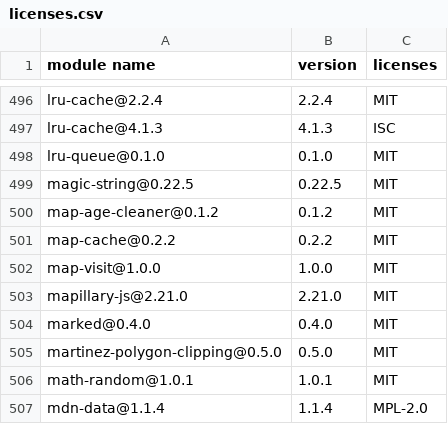
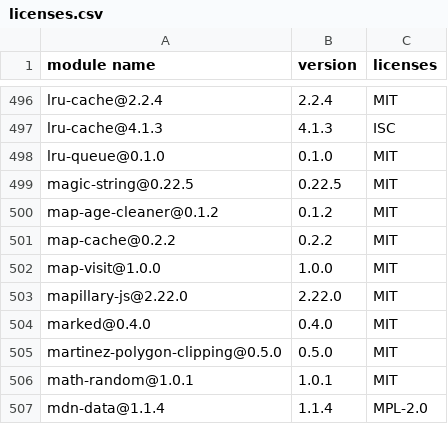
Before and after one commit to rlucas1/mapillary-js, a CSV file: licenses.csv, drawn as a sheet; only a part is shown, gaps mark what is left out.

Commit message:
core : bump version

```diff
--- a/licenses.csv
+++ b/licenses.csv
@@ -502,3 +502,3 @@
 "map-visit@1.0.0","1.0.0","MIT"
-"mapillary-js@2.21.0","2.21.0","MIT"
+"mapillary-js@2.22.0","2.22.0","MIT"
 "marked@0.4.0","0.4.0","MIT"
```
Also changed, not shown: 5 other files.
